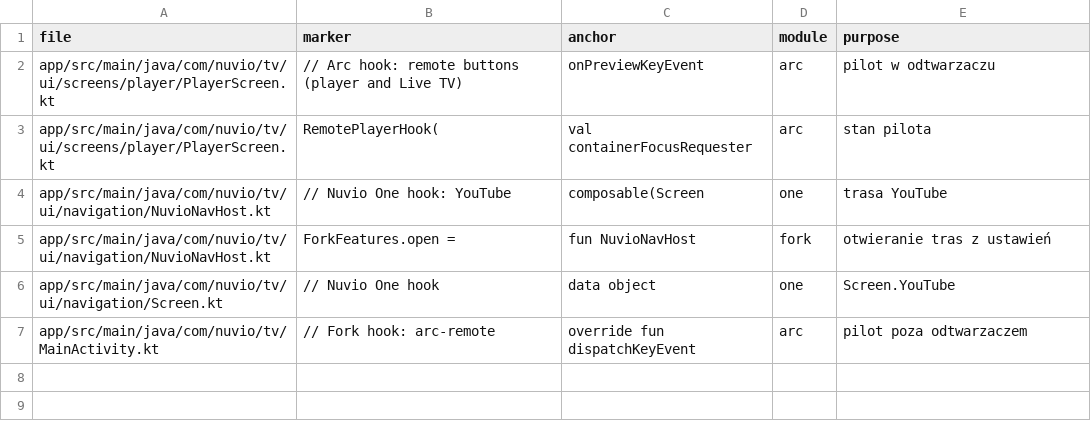
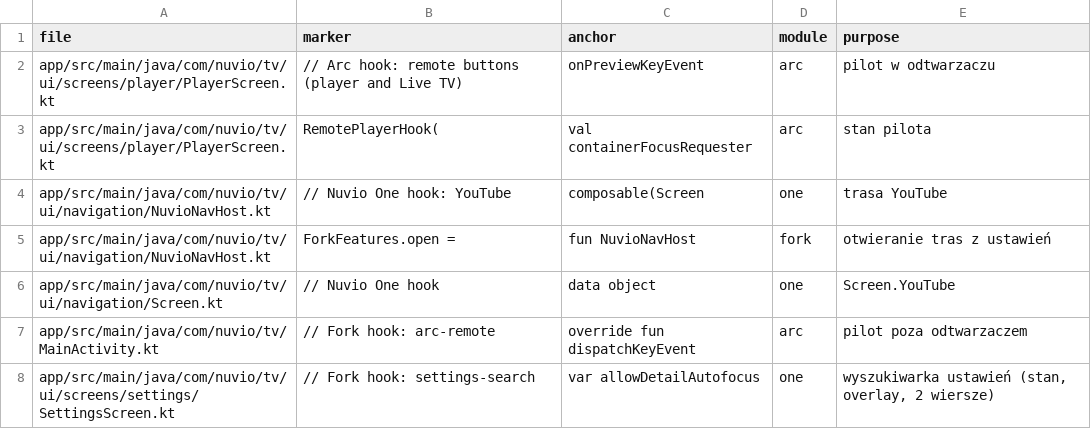
Before and after one commit to stefankot/nuvio-tv-fork, a TSV file: fork-tools/hooks.tsv, drawn as a sheet; the diff names each change by its address in the sheet, - before the commit and + after, or states it on an @@ line.

```diff
--- a/fork-tools/hooks.tsv
+++ b/fork-tools/hooks.tsv
+row 8: app/src/main/java/com/nuvio/tv/ui/screens/settings/SettingsScreen.kt | // Fork hook: settings-search | var allowDetailAutofocus | one | wyszukiwarka ustawień (stan, overlay, 2 wiersze)
```
Also changed, not shown: 9 other files.
